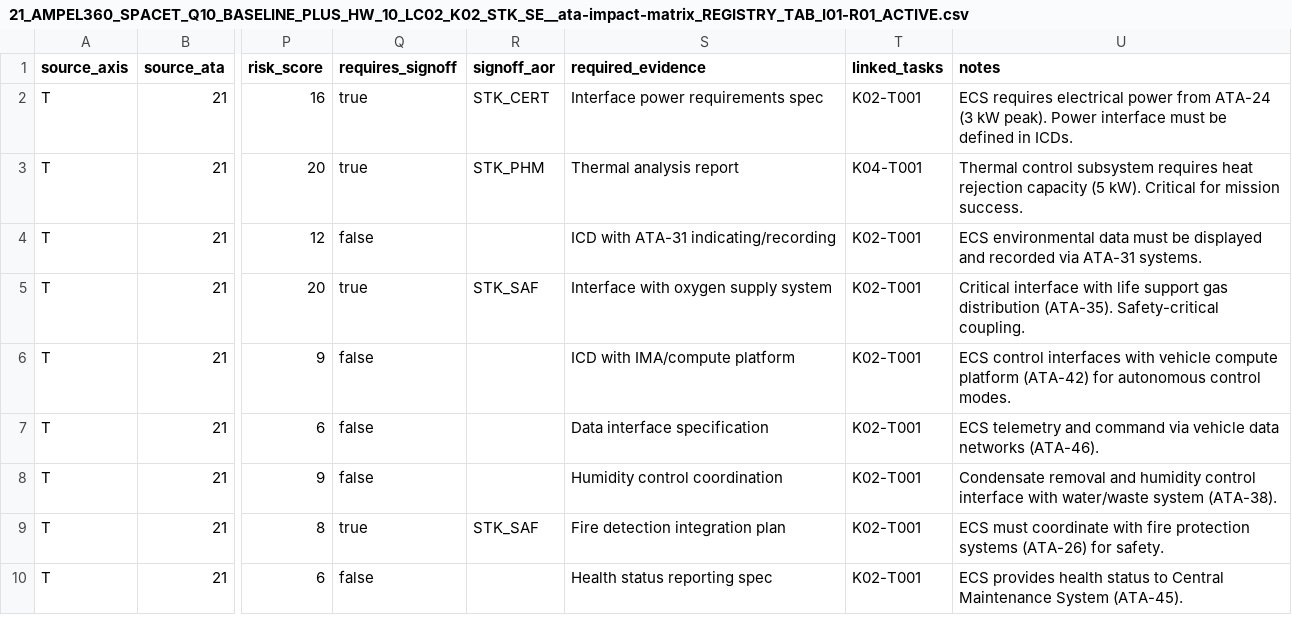
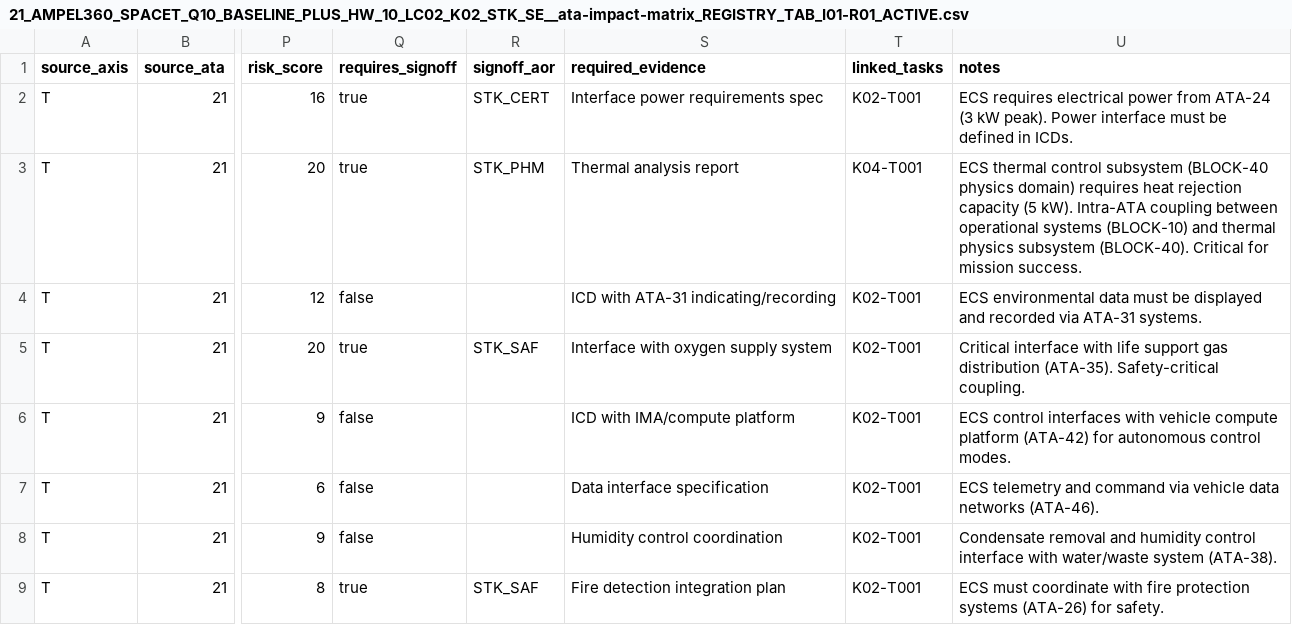
Before and after one commit to AmedeoPelliccia/AMPEL360, a CSV file: CAXS/ATA/T-AXIS/ATA-21/21_AMPEL360_SPACET_Q10_BASELINE_PLUS_HW_10_LC02_K02_STK_SE__ata-impact-matrix_REGISTRY_TAB_I01-R01_ACTIVE.csv, drawn as a sheet; only a part is shown, gaps mark what is left out; the shorter side is filled out with more unchanged rows; the diff names each change by its address in the sheet, - before the commit and + after, or states it on an @@ line.

```diff
--- a/CAXS/ATA/T-AXIS/ATA-21/21_AMPEL360_SPACET_Q10_BASELINE_PLUS_HW_10_LC02_K02_STK_SE__ata-impact-matrix_REGISTRY_TAB_I01-R01_ACTIVE.csv
+++ b/CAXS/ATA/T-AXIS/ATA-21/21_AMPEL360_SPACET_Q10_BASELINE_PLUS_HW_10_LC02_K02_STK_SE__ata-impact-matrix_REGISTRY_TAB_I01-R01_ACTIVE.csv
-U3 (notes): Thermal control subsystem requires heat rejection capacity (5 kW). Critical for…
+U3 (notes): ECS thermal control subsystem (BLOCK-40 physics domain) requires heat rejection capacity (5 kW). Intra-ATA coupling between operational systems (BLOCK-10) and thermal physics subsystem (BLOCK-40). Critical for…
```
Also changed, not shown: 1 other file.
